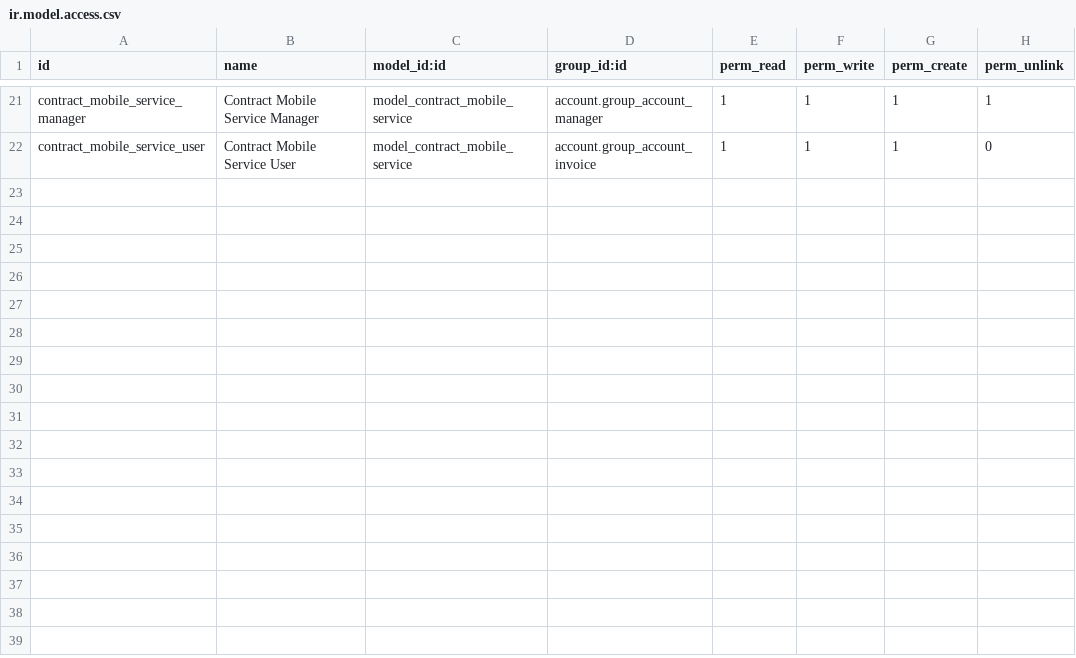
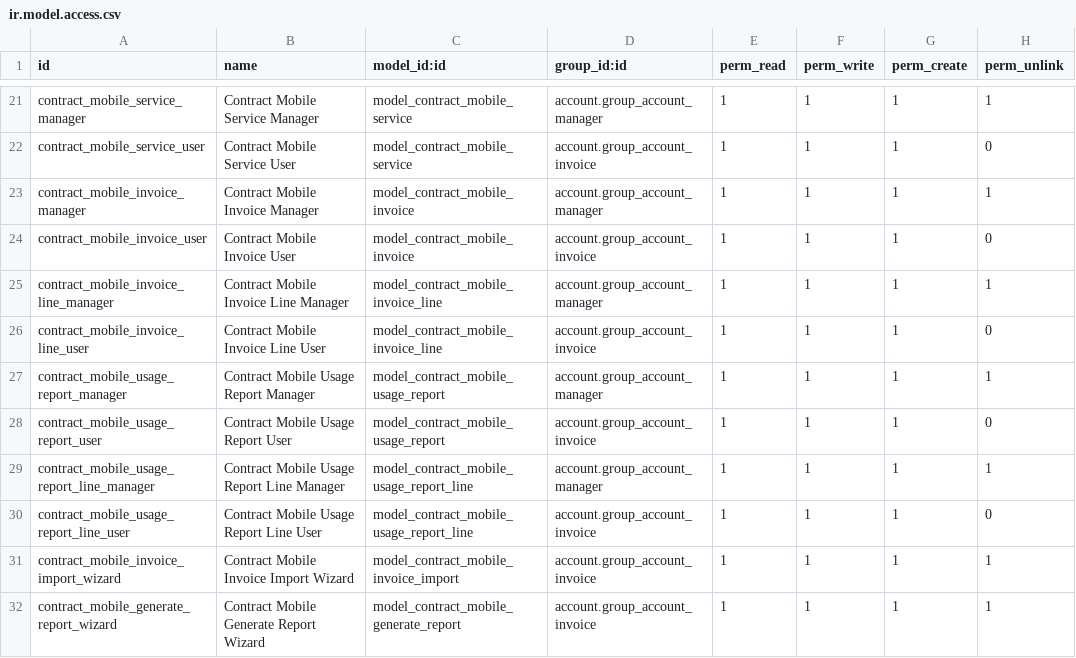
Before and after one commit to brunovskyoliver/odoo_contracts, a CSV file: security/ir.model.access.csv, drawn as a sheet; only a part is shown, gaps mark what is left out.

```diff
--- a/security/ir.model.access.csv
+++ b/security/ir.model.access.csv
@@ -22 +22,11 @@
 "contract_mobile_service_user","Contract Mobile Service User","model_contract_mobile_service","account.group_account_invoice",1,1,1,0
+"contract_mobile_invoice_manager","Contract Mobile Invoice Manager","model_contract_mobile_invoice","account.group_account_manager",1,1,1,1
+"contract_mobile_invoice_user","Contract Mobile Invoice User","model_contract_mobile_invoice","account.group_account_invoice",1,1,1,0
+"contract_mobile_invoice_line_manager","Contract Mobile Invoice Line Manager","model_contract_mobile_invoice_line","account.group_account_manager",1,1,1,1
+"contract_mobile_invoice_line_user","Contract Mobile Invoice Line User","model_contract_mobile_invoice_line","account.group_account_invoice",1,1,1,0
+"contract_mobile_usage_report_manager","Contract Mobile Usage Report Manager","model_contract_mobile_usage_report","account.group_account_manager",1,1,1,1
+"contract_mobile_usage_report_user","Contract Mobile Usage Report User","model_contract_mobile_usage_report","account.group_account_invoice",1,1,1,0
+"contract_mobile_usage_report_line_manager","Contract Mobile Usage Report Line Manager","model_contract_mobile_usage_report_line","account.group_account_manager",1,1,1,1
+"contract_mobile_usage_report_line_user","Contract Mobile Usage Report Line User","model_contract_mobile_usage_report_line","account.group_account_invoice",1,1,1,0
+"contract_mobile_invoice_import_wizard","Contract Mobile Invoice Import Wizard","model_contract_mobile_invoice_import","account.group_account_invoice",1,1,1,1
+"contract_mobile_generate_report_wizard","Contract Mobile Generate Report Wizard","model_contract_mobile_generate_report","account.group_account_invoice",1,1,1,1
```
Also changed, not shown: 10 other files.
